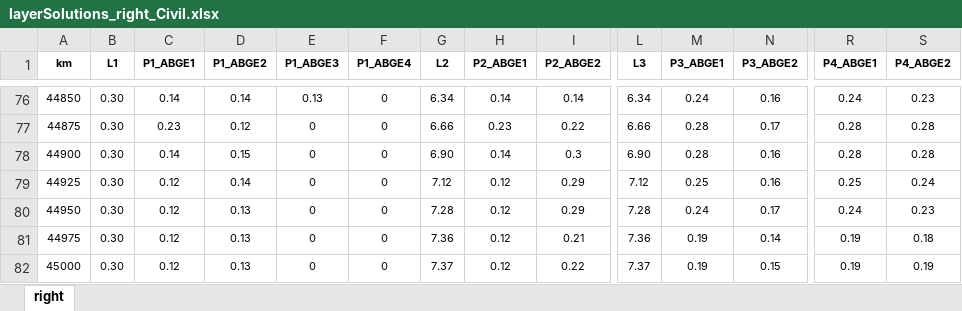
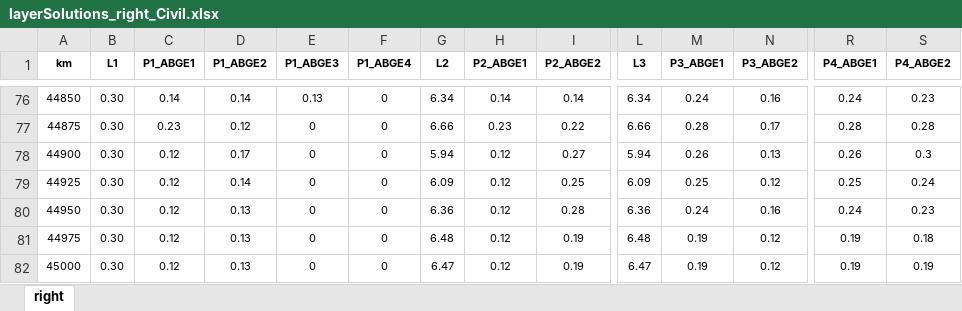
Before and after one commit to goncalogbastos/Pavement-Layers-Optimization-Model, an Excel workbook: src/layerSolutions_right_Civil.xlsx, sheet right, drawn as a sheet; only a part is shown, gaps mark what is left out; values as stored, in another font and other column widths than the file's, no borders; conditional formats not drawn; the diff covers the shown part only; the diff names each change by its address in the sheet, - before the commit and + after, or states it on an @@ line.

```diff
--- a/src/layerSolutions_right_Civil.xlsx (sheet right)
+++ b/src/layerSolutions_right_Civil.xlsx (sheet right)
-C78 (P1_ABGE1): 0.14
+C78 (P1_ABGE1): 0.12
-D78 (P1_ABGE2): 0.15
+D78 (P1_ABGE2): 0.17
-G78 (L2): 6.90
+G78 (L2): 5.94
-H78 (P2_ABGE1): 0.14
+H78 (P2_ABGE1): 0.12
-I78 (P2_ABGE2): 0.3
+I78 (P2_ABGE2): 0.27
-L78 (L3): 6.90
+L78 (L3): 5.94
-M78 (P3_ABGE1): 0.28
+M78 (P3_ABGE1): 0.26
-N78 (P3_ABGE2): 0.16
+N78 (P3_ABGE2): 0.13
-R78 (P4_ABGE1): 0.28
+R78 (P4_ABGE1): 0.26
-S78 (P4_ABGE2): 0.28
+S78 (P4_ABGE2): 0.3
-G79 (L2): 7.12
+G79 (L2): 6.09
-I79 (P2_ABGE2): 0.29
+I79 (P2_ABGE2): 0.25
-L79 (L3): 7.12
+L79 (L3): 6.09
-N79 (P3_ABGE2): 0.16
+N79 (P3_ABGE2): 0.12
-G80 (L2): 7.28
+G80 (L2): 6.36
-I80 (P2_ABGE2): 0.29
+I80 (P2_ABGE2): 0.28
-L80 (L3): 7.28
+L80 (L3): 6.36
-N80 (P3_ABGE2): 0.17
+N80 (P3_ABGE2): 0.16
-G81 (L2): 7.36
+G81 (L2): 6.48
-I81 (P2_ABGE2): 0.21
+I81 (P2_ABGE2): 0.19
-L81 (L3): 7.36
+L81 (L3): 6.48
-N81 (P3_ABGE2): 0.14
+N81 (P3_ABGE2): 0.12
-G82 (L2): 7.37
+G82 (L2): 6.47
-I82 (P2_ABGE2): 0.22
+I82 (P2_ABGE2): 0.19
-L82 (L3): 7.37
+L82 (L3): 6.47
-N82 (P3_ABGE2): 0.15
+N82 (P3_ABGE2): 0.12
```
Also changed, not shown: 27 edited cells elsewhere in this sheet, output/layerCoordinates_left.xlsx, output/layerCoordinates_right.xlsx, 7 other files.
